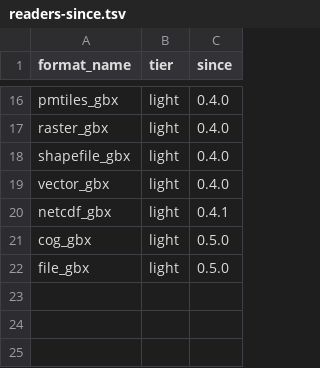
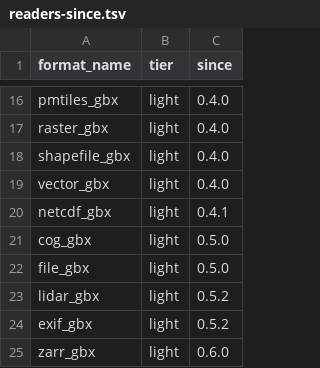
Before and after one commit to databrickslabs/geobrix, a TSV file: docs/tests-function-info/readers-since.tsv, drawn as a sheet; only a part is shown, gaps mark what is left out.

Commit message:
feat(ds): readers and writers in the manifest; one registrar
The manifest gains a datasources region: one row per light format with its
class, docs page and since version (netcdf_ogr stays as a temporary scala
row until its DSG features are covered by netcdf_gbx). The manager now
registers the light sources from those rows, through the same remote-path
carrying wrapper, and ds/register.py is gone, so there is one registrar
and one list of formats. The availability matrix renders the region.

Co-authored-by: Isaac <no-reply@databricks.com>

```diff
--- a/docs/tests-function-info/readers-since.tsv
+++ b/docs/tests-function-info/readers-since.tsv
@@ -22 +22,4 @@ cog_gbx	light	0.5.0
 file_gbx	light	0.5.0
+lidar_gbx	light	0.5.2
+exif_gbx	light	0.5.2
+zarr_gbx	light	0.6.0
```
Also changed, not shown: 16 other files.
